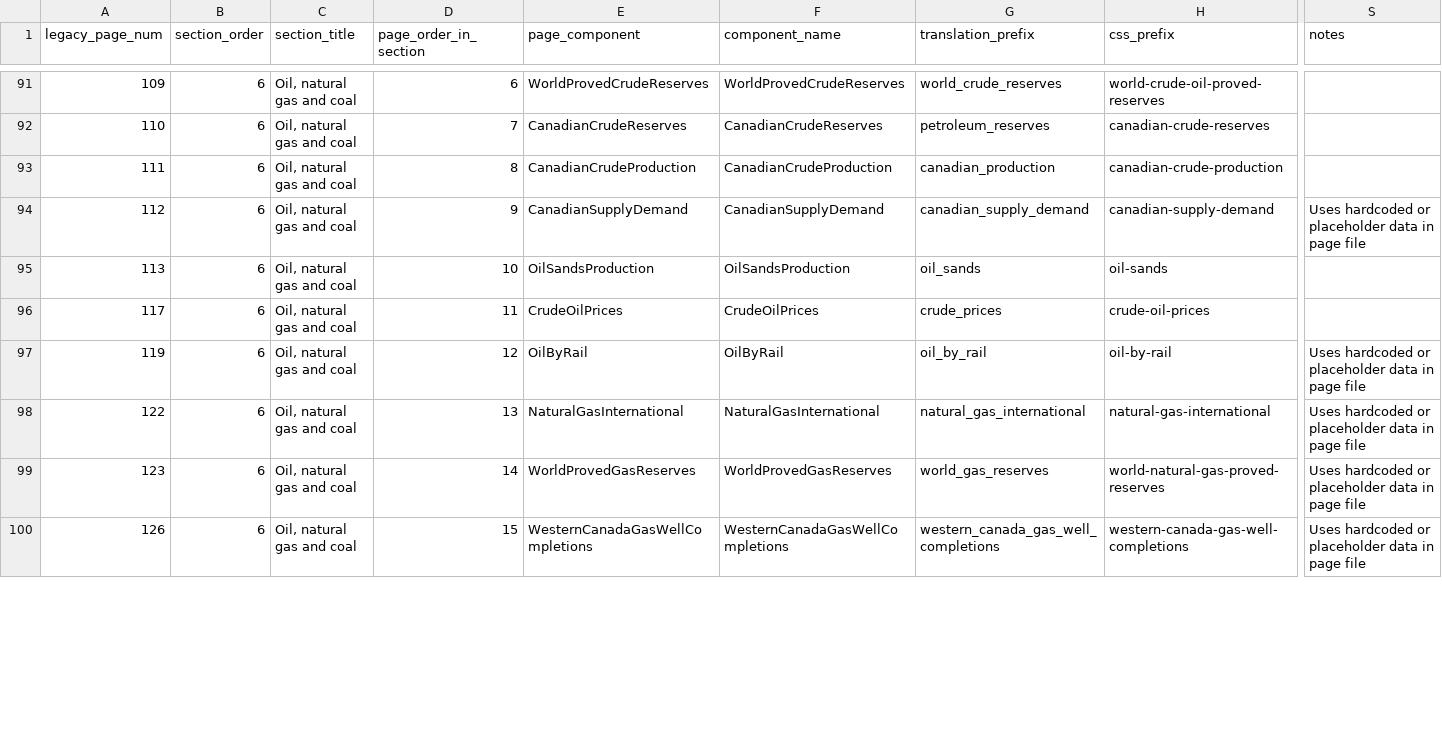
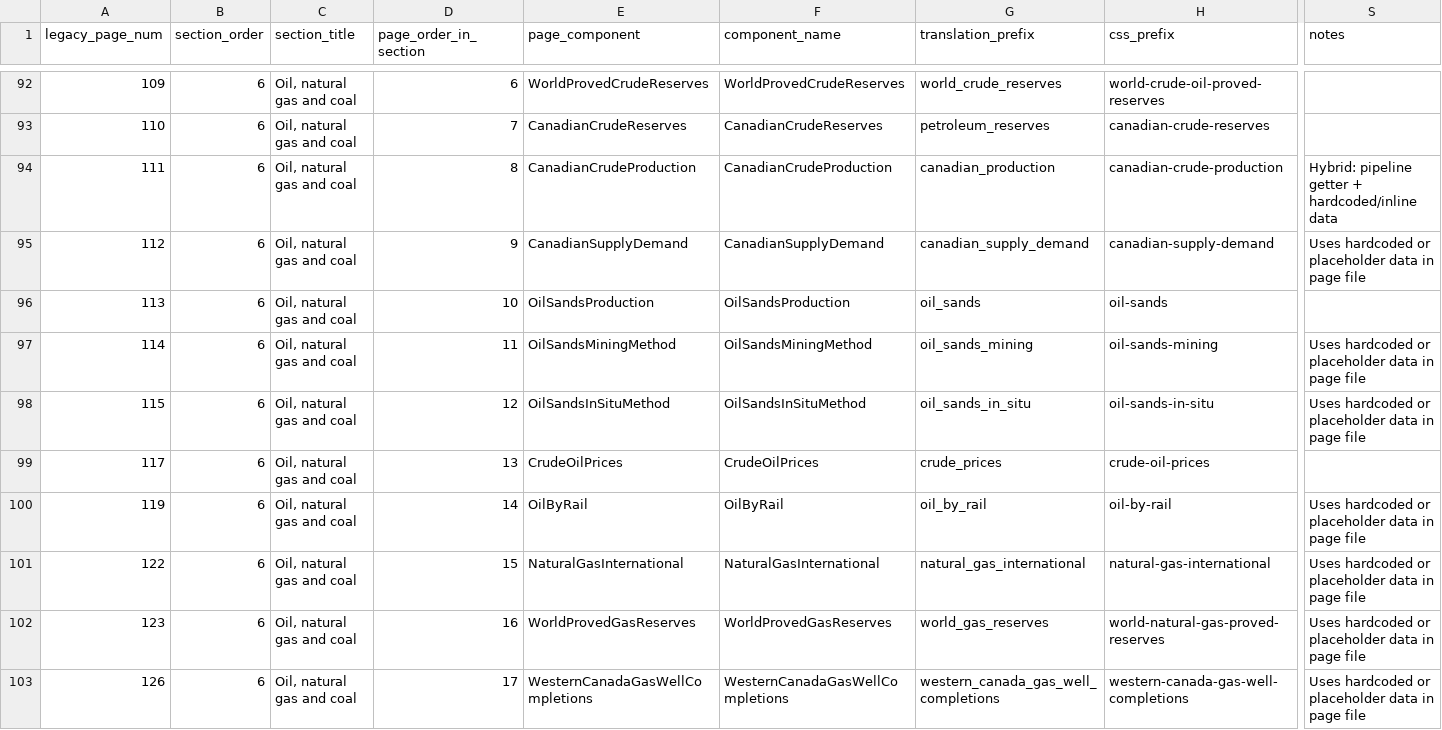
Before and after one commit to PierreNelson/NRCan_Energy_Fact_Book, a CSV file: docs/page_inventory.csv, drawn as a sheet; only a part is shown, gaps mark what is left out; addresses are those after the commit; rows hold the shown columns only; the diff covers the shown part only; the diff names each change by its address in the sheet, - before the commit and + after, or states it on an @@ line.

```diff
--- a/docs/page_inventory.csv
+++ b/docs/page_inventory.csv
-S94 (notes): (empty)
+S94 (notes): Hybrid: pipeline getter + hardcoded/inline data
+row 97: 114 | 6 | Oil, natural gas and coal | 11 | OilSandsMiningMethod | OilSandsMiningMethod | oil_sands_mining | oil-sands-mining | Uses hardcoded or placeholder data in page file
+row 98: 115 | 6 | Oil, natural gas and coal | 12 | OilSandsInSituMethod | OilSandsInSituMethod | oil_sands_in_situ | oil-sands-in-situ | Uses hardcoded or placeholder data in page file
-D99 (page_order_in_section): 11
+D99 (page_order_in_section): 13
-D100 (page_order_in_section): 12
+D100 (page_order_in_section): 14
-D101 (page_order_in_section): 13
+D101 (page_order_in_section): 15
-D102 (page_order_in_section): 14
+D102 (page_order_in_section): 16
-D103 (page_order_in_section): 15
+D103 (page_order_in_section): 17
```
Also changed, not shown: 4 added rows and 17 edited cells elsewhere in this file, 21 other files.
